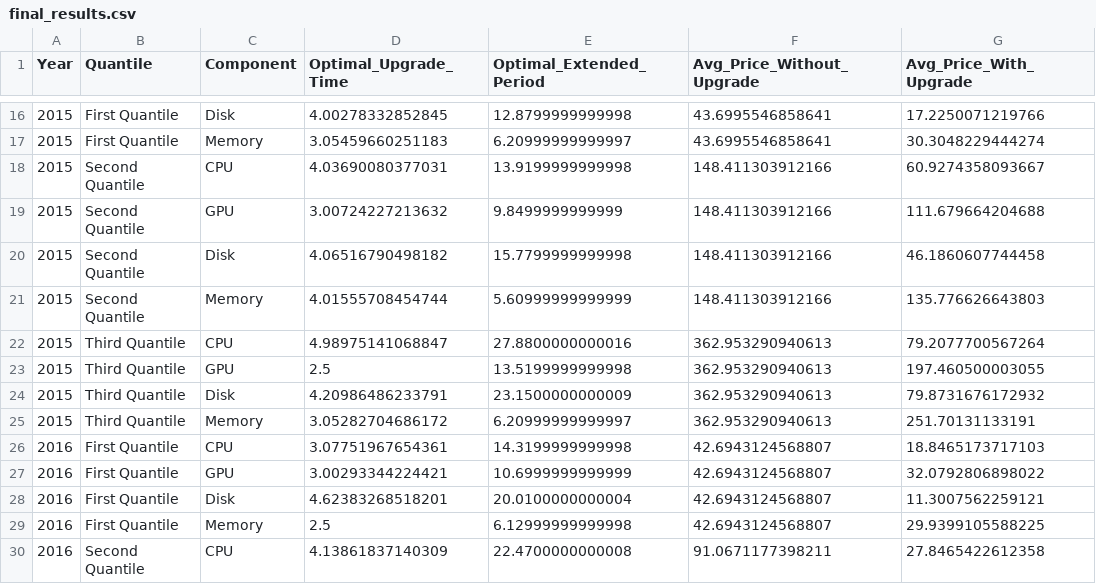
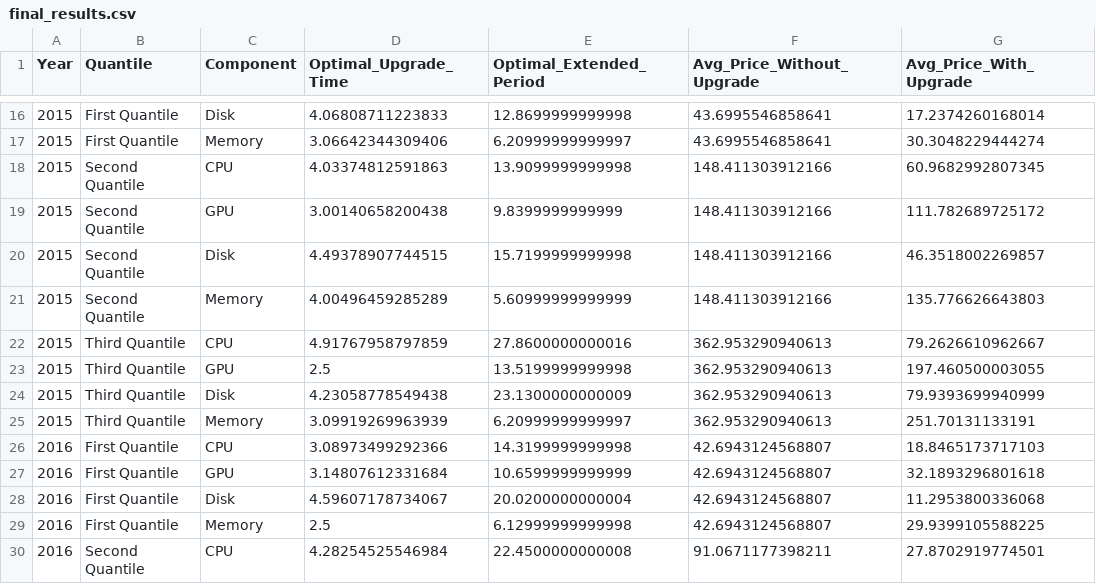
Before and after one commit to Scottielee33/thesis_PC_LTE, a CSV file: optimization_model/final_results.csv, drawn as a sheet; only a part is shown, gaps mark what is left out; the diff covers the shown part only.

```diff
--- a/optimization_model/final_results.csv
+++ b/optimization_model/final_results.csv
@@ -16,15 +16,15 @@
-2015,"First Quantile","Disk",4.00278332852845,12.8799999999998,43.6995546858641,17.2250071219766
-2015,"First Quantile","Memory",3.05459660251183,6.20999999999997,43.6995546858641,30.3048229444274
-2015,"Second Quantile","CPU",4.03690080377031,13.9199999999998,148.411303912166,60.9274358093667
-2015,"Second Quantile","GPU",3.00724227213632,9.8499999999999,148.411303912166,111.679664204688
-2015,"Second Quantile","Disk",4.06516790498182,15.7799999999998,148.411303912166,46.1860607744458
-2015,"Second Quantile","Memory",4.01555708454744,5.60999999999999,148.411303912166,135.776626643803
-2015,"Third Quantile","CPU",4.98975141068847,27.8800000000016,362.953290940613,79.2077700567264
+2015,"First Quantile","Disk",4.06808711223833,12.8699999999998,43.6995546858641,17.2374260168014
+2015,"First Quantile","Memory",3.06642344309406,6.20999999999997,43.6995546858641,30.3048229444274
+2015,"Second Quantile","CPU",4.03374812591863,13.9099999999998,148.411303912166,60.9682992807345
+2015,"Second Quantile","GPU",3.00140658200438,9.8399999999999,148.411303912166,111.782689725172
+2015,"Second Quantile","Disk",4.49378907744515,15.7199999999998,148.411303912166,46.3518002269857
+2015,"Second Quantile","Memory",4.00496459285289,5.60999999999999,148.411303912166,135.776626643803
+2015,"Third Quantile","CPU",4.91767958797859,27.8600000000016,362.953290940613,79.2626610962667
 2015,"Third Quantile","GPU",2.5,13.5199999999998,362.953290940613,197.460500003055
-2015,"Third Quantile","Disk",4.20986486233791,23.1500000000009,362.953290940613,79.8731676172932
-2015,"Third Quantile","Memory",3.05282704686172,6.20999999999997,362.953290940613,251.70131133191
-2016,"First Quantile","CPU",3.07751967654361,14.3199999999998,42.6943124568807,18.8465173717103
-2016,"First Quantile","GPU",3.00293344224421,10.6999999999999,42.6943124568807,32.0792806898022
-2016,"First Quantile","Disk",4.62383268518201,20.0100000000004,42.6943124568807,11.3007562259121
+2015,"Third Quantile","Disk",4.23058778549438,23.1300000000009,362.953290940613,79.9393699940999
+2015,"Third Quantile","Memory",3.09919269963939,6.20999999999997,362.953290940613,251.70131133191
+2016,"First Quantile","CPU",3.08973499292366,14.3199999999998,42.6943124568807,18.8465173717103
+2016,"First Quantile","GPU",3.14807612331684,10.6599999999999,42.6943124568807,32.1893296801618
+2016,"First Quantile","Disk",4.59607178734067,20.0200000000004,42.6943124568807,11.2953800336068
 2016,"First Quantile","Memory",2.5,6.12999999999998,42.6943124568807,29.9399105588225
-2016,"Second Quantile","CPU",4.13861837140309,22.4700000000008,91.0671177398211,27.8465422612358
+2016,"Second Quantile","CPU",4.28254525546984,22.4500000000008,91.0671177398211,27.8702919774501
```
Also changed, not shown: 64 edited cells elsewhere in this file, data_scraping/final_data_no_inflation/GPU.csv, optimization_model/optimization_results.csv, 7 other files.
